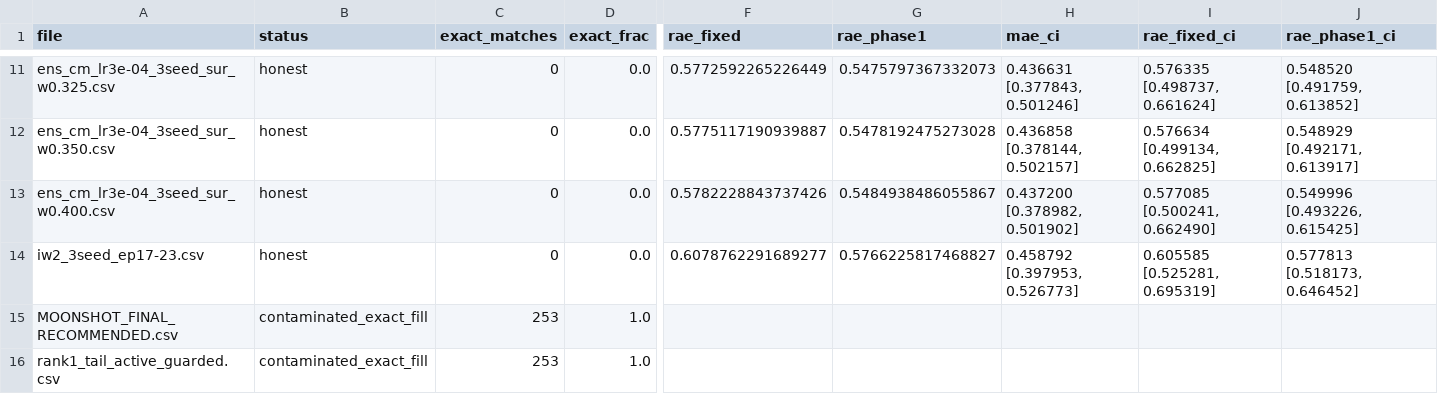
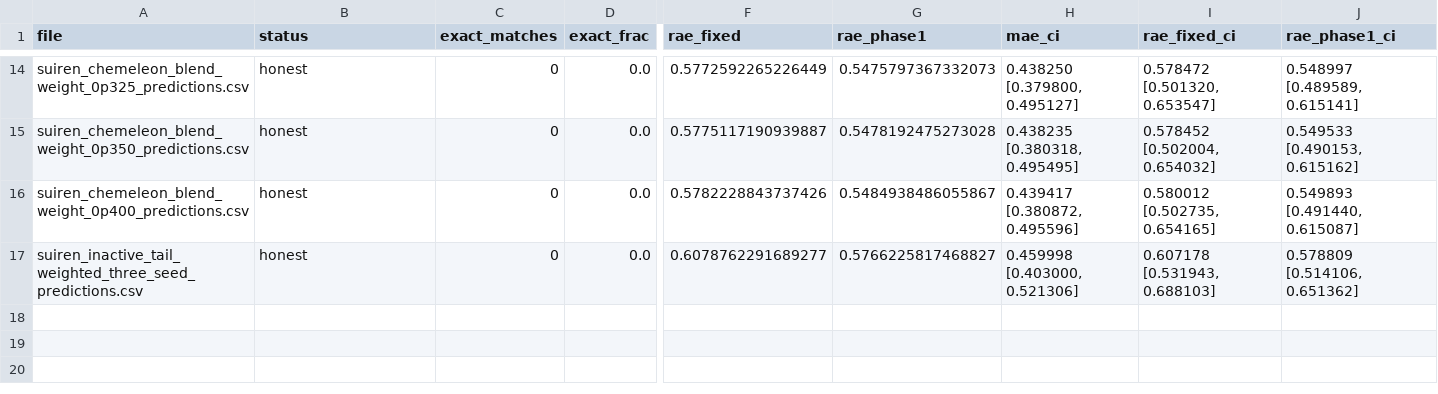
Before and after one commit to anairr18/pxr-challenge, a CSV file: phase1_honest_metrics_report.csv, drawn as a sheet; only a part is shown, gaps mark what is left out; removed rows and columns are numbered as before the commit, all else as after; rows hold the shown columns only; the diff covers the shown part only; the diff names each change by its address in the sheet, - before the commit and + after, or states it on an @@ line.

```diff
--- a/phase1_honest_metrics_report.csv
+++ b/phase1_honest_metrics_report.csv
-A14 (file): ens_cm_lr3e-04_3seed_sur_w0.325.csv
+A14 (file): suiren_chemeleon_blend_weight_0p325_predictions.csv
-H14 (mae_ci): 0.436631 [0.377843, 0.501246]
+H14 (mae_ci): 0.438250 [0.379800, 0.495127]
-I14 (rae_fixed_ci): 0.576335 [0.498737, 0.661624]
+I14 (rae_fixed_ci): 0.578472 [0.501320, 0.653547]
-J14 (rae_phase1_ci): 0.548520 [0.491759, 0.613852]
+J14 (rae_phase1_ci): 0.548997 [0.489589, 0.615141]
-A15 (file): ens_cm_lr3e-04_3seed_sur_w0.350.csv
+A15 (file): suiren_chemeleon_blend_weight_0p350_predictions.csv
-H15 (mae_ci): 0.436858 [0.378144, 0.502157]
+H15 (mae_ci): 0.438235 [0.380318, 0.495495]
-I15 (rae_fixed_ci): 0.576634 [0.499134, 0.662825]
+I15 (rae_fixed_ci): 0.578452 [0.502004, 0.654032]
-J15 (rae_phase1_ci): 0.548929 [0.492171, 0.613917]
+J15 (rae_phase1_ci): 0.549533 [0.490153, 0.615162]
-A16 (file): ens_cm_lr3e-04_3seed_sur_w0.400.csv
+A16 (file): suiren_chemeleon_blend_weight_0p400_predictions.csv
-H16 (mae_ci): 0.437200 [0.378982, 0.501902]
+H16 (mae_ci): 0.439417 [0.380872, 0.495596]
-I16 (rae_fixed_ci): 0.577085 [0.500241, 0.662490]
+I16 (rae_fixed_ci): 0.580012 [0.502735, 0.654165]
-J16 (rae_phase1_ci): 0.549996 [0.493226, 0.615425]
+J16 (rae_phase1_ci): 0.549893 [0.491440, 0.615087]
-A17 (file): iw2_3seed_ep17-23.csv
+A17 (file): suiren_inactive_tail_weighted_three_seed_predictions.csv
-H17 (mae_ci): 0.458792 [0.397953, 0.526773]
+H17 (mae_ci): 0.459998 [0.403000, 0.521306]
-I17 (rae_fixed_ci): 0.605585 [0.525281, 0.695319]
+I17 (rae_fixed_ci): 0.607178 [0.531943, 0.688103]
-J17 (rae_phase1_ci): 0.577813 [0.518173, 0.646452]
+J17 (rae_phase1_ci): 0.578809 [0.514106, 0.651362]
-row 15: MOONSHOT_FINAL_RECOMMENDED.csv | contaminated_exact_fill | 253 | 1.0
-row 16: rank1_tail_active_guarded.csv | contaminated_exact_fill | 253 | 1.0
```
Also changed, not shown: 4 added rows, 1 removed row and 26 edited cells elsewhere in this file, 46 other files.
